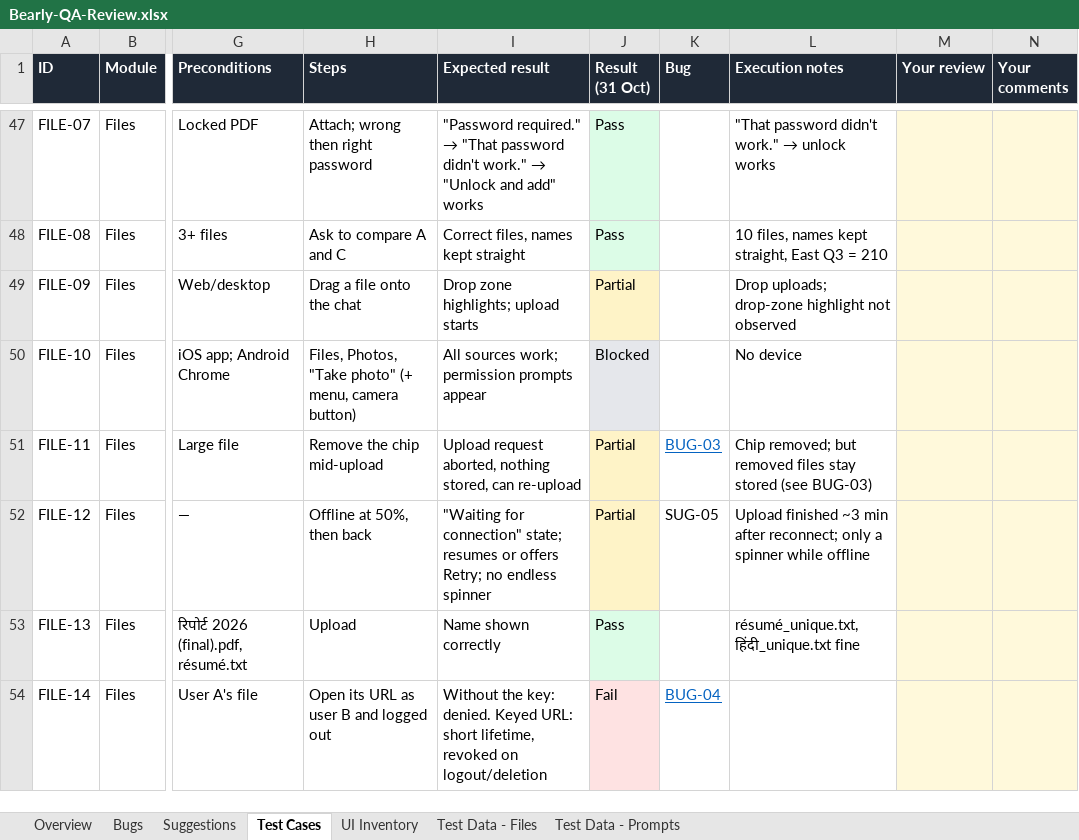
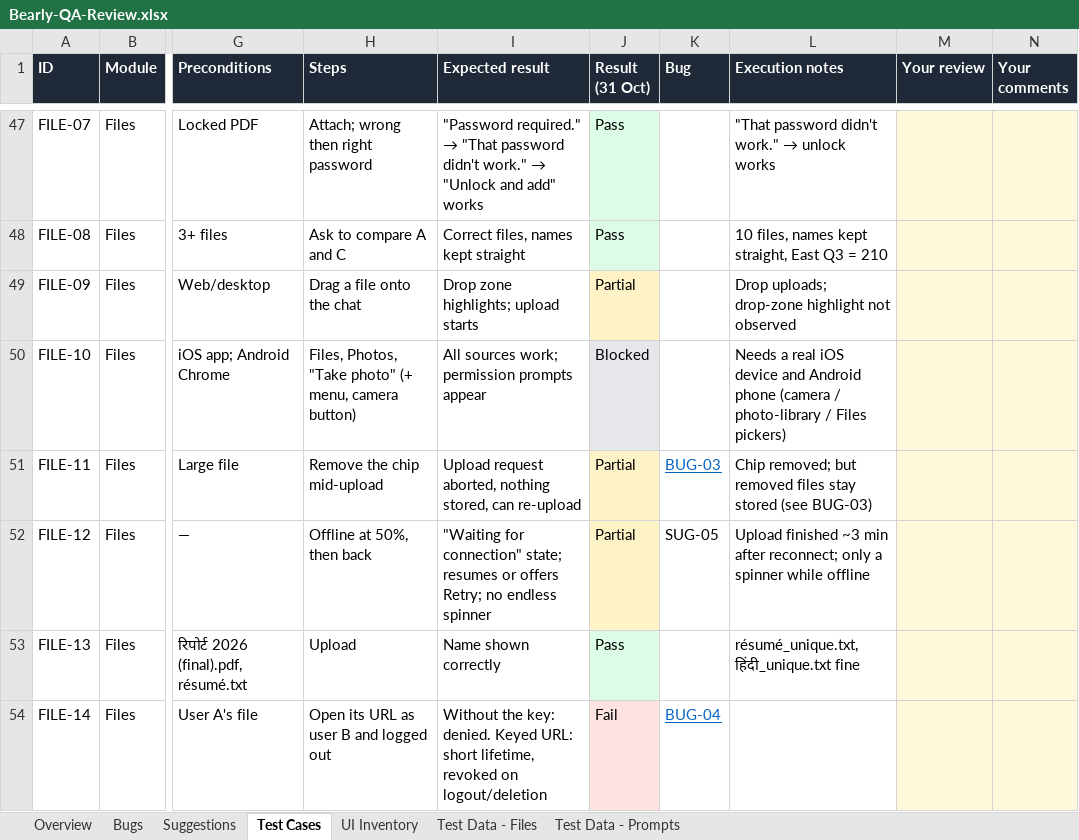
Before and after one commit to Pranav57/Bearly-QA, an Excel workbook: docs/Bearly-QA-Review.xlsx, sheet Test Cases, drawn as a sheet; only a part is shown, gaps mark what is left out; values as stored, in another font and other column widths than the file's, no borders; charts and pictures not drawn; the diff covers the shown part only; the diff names each change by its address in the sheet, - before the commit and + after, or states it on an @@ line.

```diff
--- a/docs/Bearly-QA-Review.xlsx (sheet Test Cases)
+++ b/docs/Bearly-QA-Review.xlsx (sheet Test Cases)
-L50 (Execution notes): No device
+L50 (Execution notes): Needs a real iOS device and Android phone (camera / photo-library / Files pickers)
```
Also changed, not shown: 36 edited cells elsewhere in this sheet, 1 other file.
